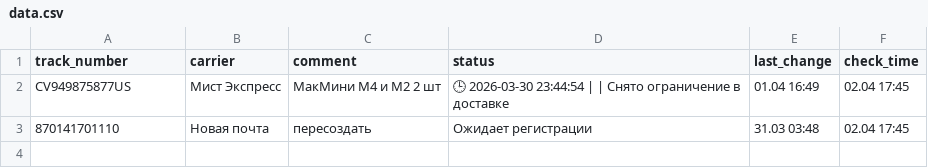
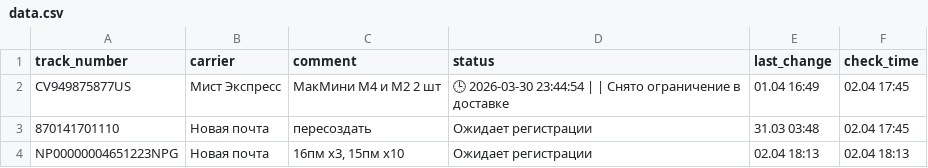
Before and after one commit to Madychenia/trackship, a CSV file: data.csv, drawn as a sheet; the diff names each change by its address in the sheet, - before the commit and + after, or states it on an @@ line.

Commit message:
Add: NP00000004651223NPG

```diff
--- a/data.csv
+++ b/data.csv
+row 4: NP00000004651223NPG | Новая почта | 16пм х3, 15пм х10 | Ожидает регистрации | 02.04 18:13 | 02.04 18:13
```
